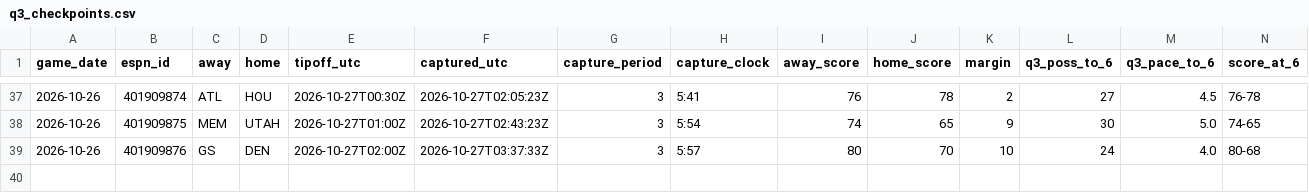
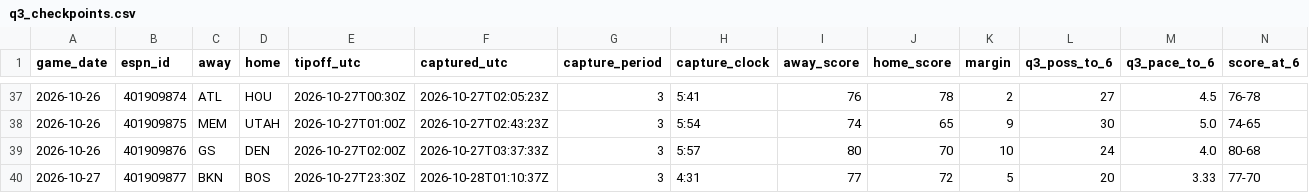
Before and after one commit to fasteddy35/nbaq3, a CSV file: data/q3_checkpoints.csv, drawn as a sheet; only a part is shown, gaps mark what is left out; rows hold the shown columns only; the diff names each change by its address in the sheet, - before the commit and + after, or states it on an @@ line.

```diff
--- a/data/q3_checkpoints.csv
+++ b/data/q3_checkpoints.csv
+row 40: 2026-10-27 | 401909877 | BKN | BOS | 2026-10-27T23:30Z | 2026-10-28T01:10:37Z | 3 | 4:31 | 77 | 72 | 5 | 20 | 3.33 | 77-70
```
